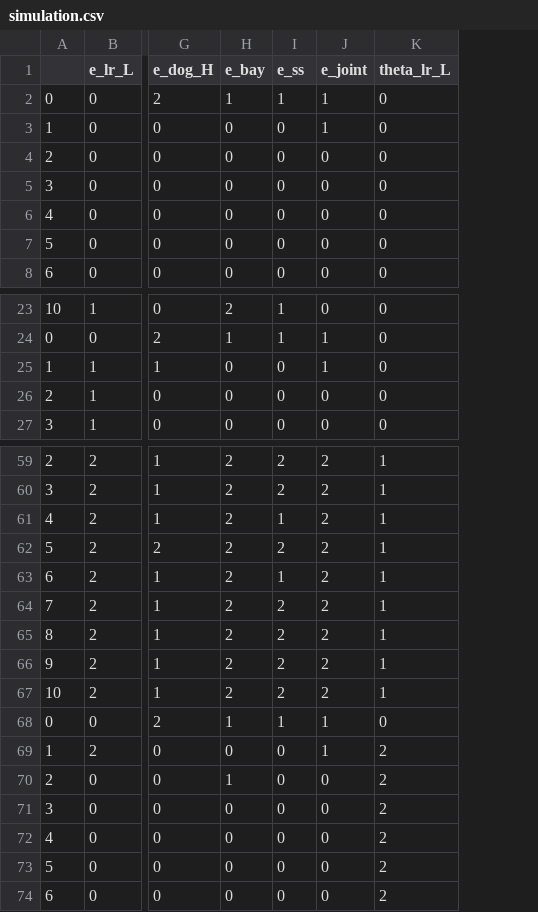
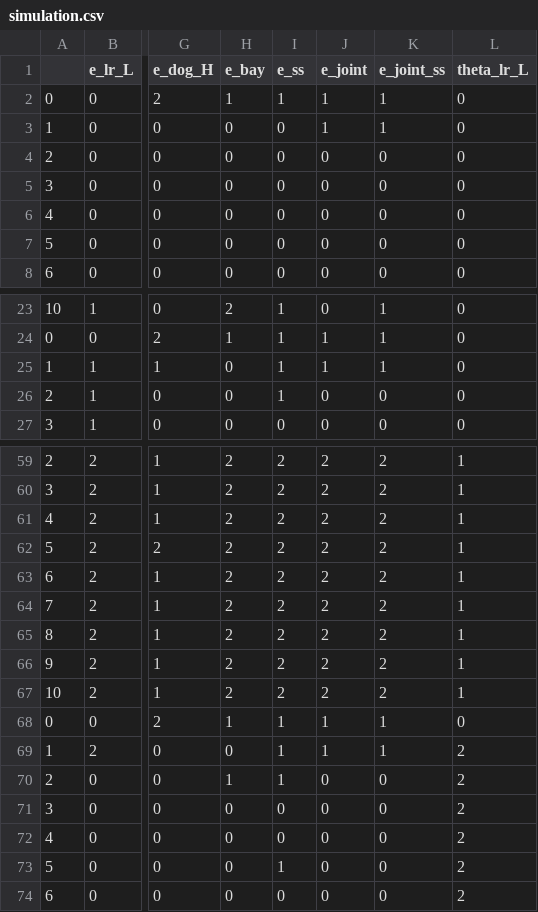
Before and after one commit to Jimena-Galindo/Overconfidence, a CSV file: Simulations/demo/data/simulation.csv, drawn as a sheet; only a part is shown, gaps mark what is left out; the diff covers the shown part only; the diff names each change by its address in the sheet, - before the commit and + after, or states it on an @@ line.

Commit message:
corrected simulation ss

```diff
--- a/Simulations/demo/data/simulation.csv
+++ b/Simulations/demo/data/simulation.csv
+column K (e_joint_ss), rows 2-8: 1 | 1 | 0 | 0 | 0 | 0 | 0; rows 23-27: 1 | 1 | 1 | 0 | 0; rows 59-74: 2 | 2 | 2 | 2 | 2 | 2 | 2 | 2 | 2 | 1 | 1 | 0 | 0 | 0 | 0 | 0
-I25:I26 (e_ss): 0
+I25:I26 (e_ss): 1
-I61 (e_ss): 1
+I61 (e_ss): 2
-I63 (e_ss): 1
+I63 (e_ss): 2
-I69:I70 (e_ss): 0
+I69:I70 (e_ss): 1
-I73 (e_ss): 0
+I73 (e_ss): 1
```
Also changed, not shown: 1 edited cell elsewhere in this file, 39 other files.
